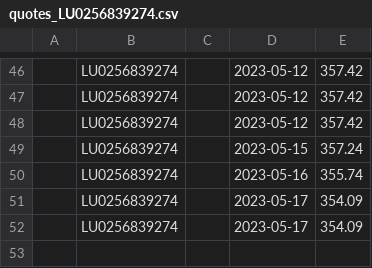
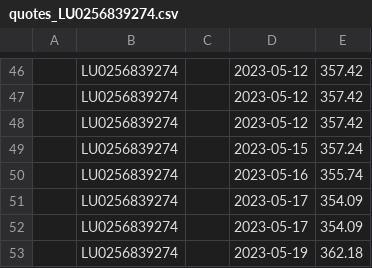
Before and after one commit to z80a76/financial-api-test, a CSV file: quotes_LU0256839274.csv, drawn as a sheet; only a part is shown, gaps mark what is left out; the diff names each change by its address in the sheet, - before the commit and + after, or states it on an @@ line.

```diff
--- a/quotes_LU0256839274.csv
+++ b/quotes_LU0256839274.csv
+row 53:  | LU0256839274 |  | 2023-05-19 | 362.18
```
Also changed, not shown: quotes_LU0996182647.csv, quotes_LU1387591305.csv.
